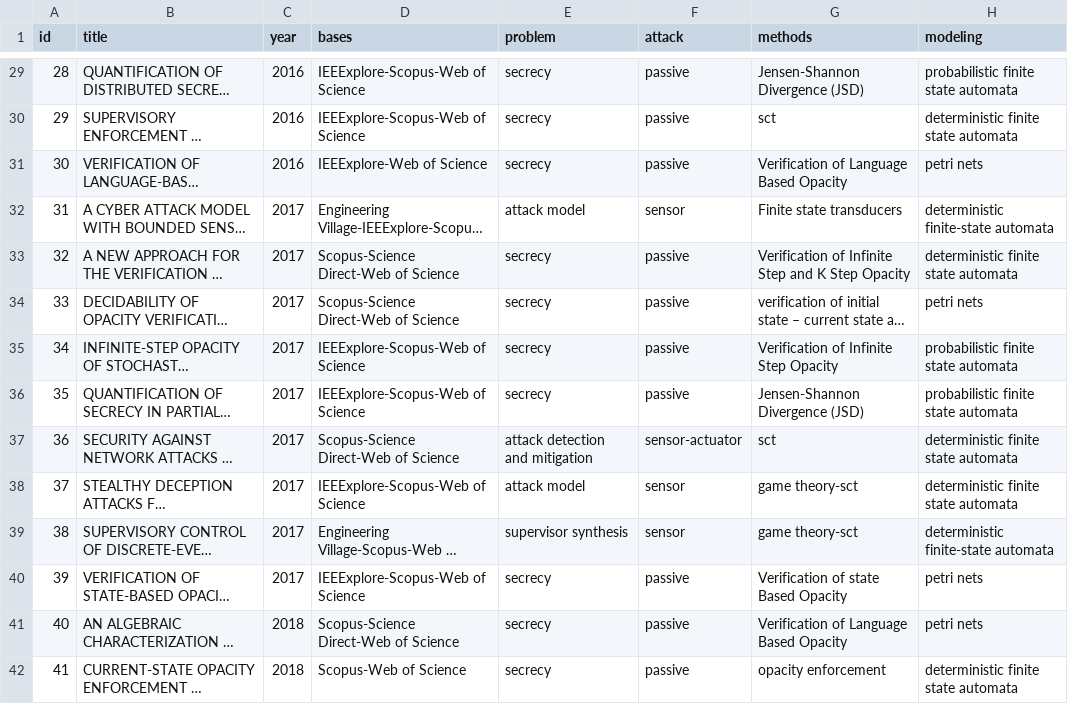
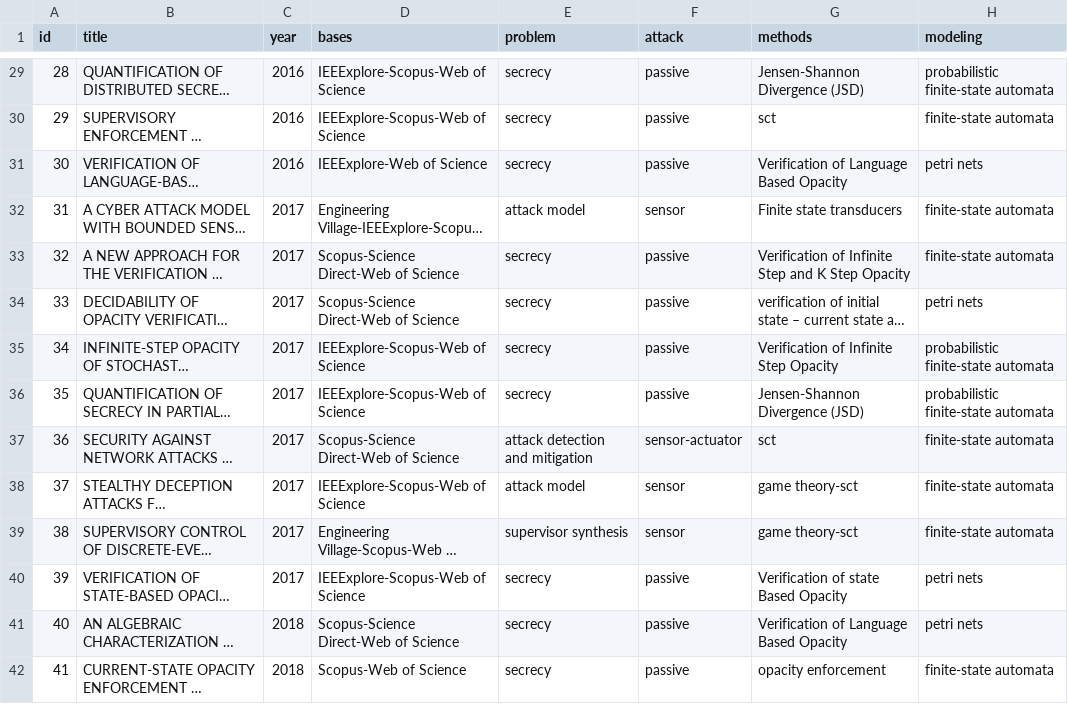
Before and after one commit to olivsamuk/BibtexParsing-SystematicReview, a CSV file: papers-categorized.csv, drawn as a sheet; only a part is shown, gaps mark what is left out; long unchanged cells end in …; the diff covers the shown part only; the diff names each change by its address in the sheet, - before the commit and + after, or states it on an @@ line.

```diff
--- a/papers-categorized.csv
+++ b/papers-categorized.csv
-H29 (modeling): probabilistic finite state automata
+H29 (modeling): probabilistic finite-state automata
-H30 (modeling): deterministic finite state automata
+H30 (modeling): finite-state automata
-H32 (modeling): deterministic finite-state automata
+H32 (modeling): finite-state automata
-H33 (modeling): deterministic finite state automata
+H33 (modeling): finite-state automata
-H35:H36 (modeling): probabilistic finite state automata
+H35:H36 (modeling): probabilistic finite-state automata
-H37:H38 (modeling): deterministic finite state automata
+H37:H38 (modeling): finite-state automata
-H39 (modeling): deterministic finite-state automata
+H39 (modeling): finite-state automata
-H42 (modeling): deterministic finite state automata
+H42 (modeling): finite-state automata
```
Also changed, not shown: 115 edited cells elsewhere in this file, 3 other files.
